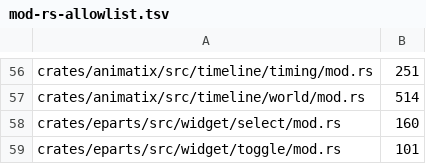
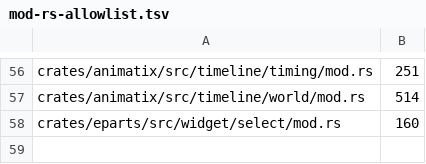
Before and after one commit to j4ger/animatix, a TSV file: scripts/mod-rs-allowlist.tsv, drawn as a sheet; only a part is shown, gaps mark what is left out; the diff names each change by its address in the sheet, - before the commit and + after, or states it on an @@ line.

Commit message:
refactor(eparts): unify toggle widget and remove widget duplication

```diff
--- a/scripts/mod-rs-allowlist.tsv
+++ b/scripts/mod-rs-allowlist.tsv
-row 59: crates/eparts/src/widget/toggle/mod.rs | 101
```
Also changed, not shown: 21 other files.
